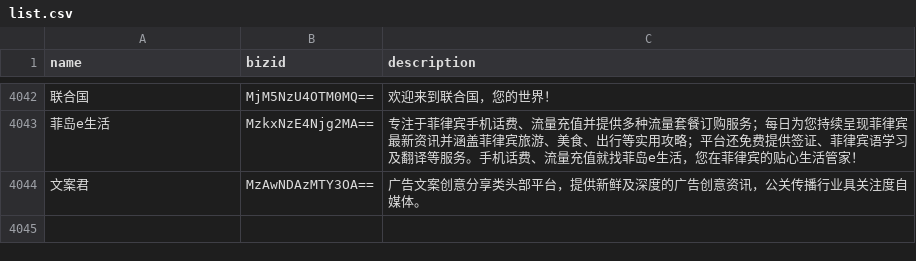
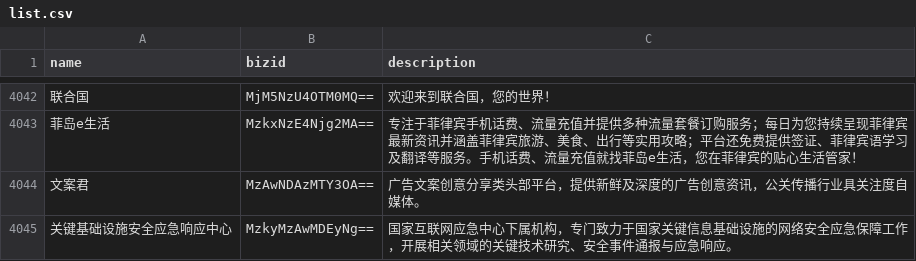
Before and after one commit to hellodword/wechat-feeds, a CSV file: list.csv, drawn as a sheet; only a part is shown, gaps mark what is left out; the diff names each change by its address in the sheet, - before the commit and + after, or states it on an @@ line.

```diff
--- a/list.csv
+++ b/list.csv
+row 4045: 关键基础设施安全应急响应中心 | MzkyMzAwMDEyNg== | 国家互联网应急中心下属机构，专门致力于国家关键信息基础设施的网络安全应急保障工作，开展相关领域的关键技术研究、安全事件通报与应急响应。
```
